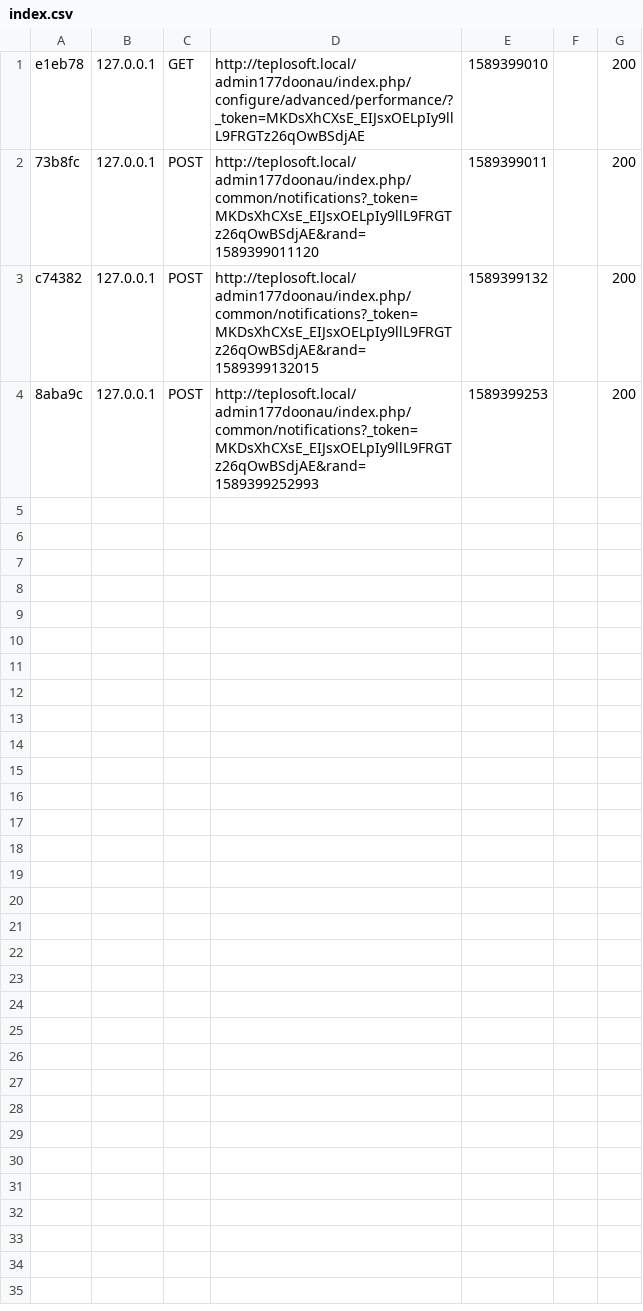
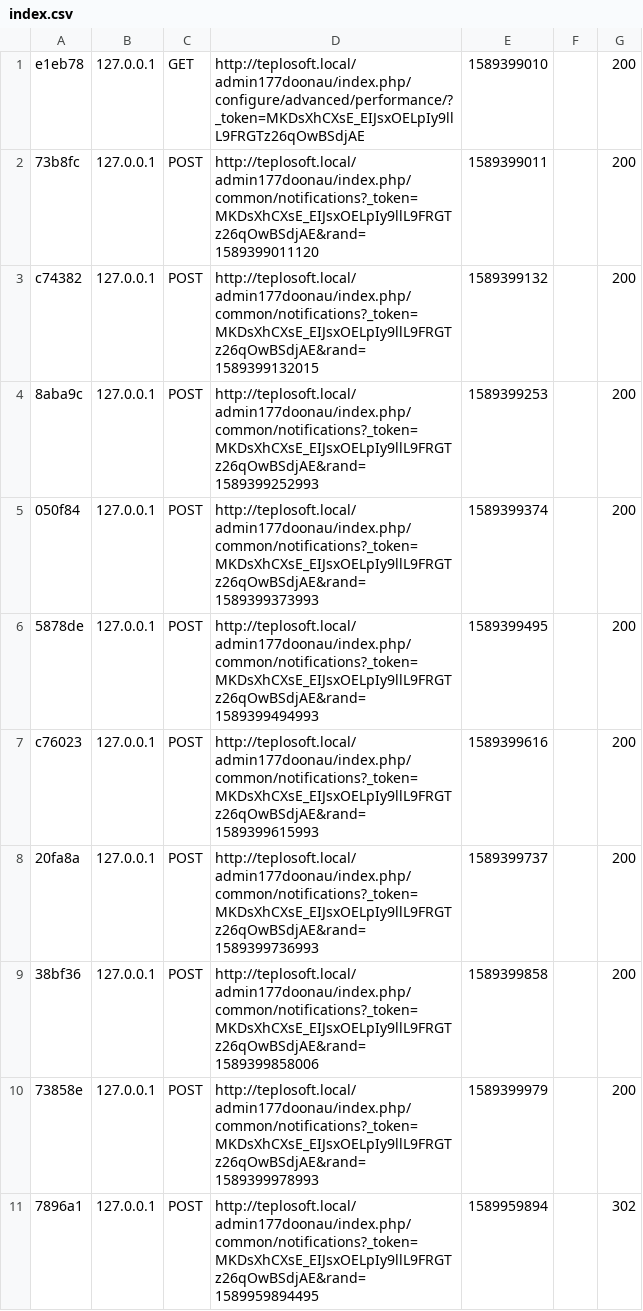
Before and after one commit to spinybeast/teplosoft.local, a CSV file: public_html/var/cache/dev/profiler/index.csv, drawn as a sheet; the diff names each change by its address in the sheet, - before the commit and + after, or states it on an @@ line.

```diff
--- a/public_html/var/cache/dev/profiler/index.csv
+++ b/public_html/var/cache/dev/profiler/index.csv
+row 5: 050f84 | 127.0.0.1 | POST | http://teplosoft.local/admin177doonau/index.php/common/notifications?_token=MKDsXhCXsE_EIJsxOELpIy9llL9FRGTz26qOwBSdjAE&rand=1589399373993 | 1589399374 |  | 200
+row 6: 5878de | 127.0.0.1 | POST | http://teplosoft.local/admin177doonau/index.php/common/notifications?_token=MKDsXhCXsE_EIJsxOELpIy9llL9FRGTz26qOwBSdjAE&rand=1589399494993 | 1589399495 |  | 200
+row 7: c76023 | 127.0.0.1 | POST | http://teplosoft.local/admin177doonau/index.php/common/notifications?_token=MKDsXhCXsE_EIJsxOELpIy9llL9FRGTz26qOwBSdjAE&rand=1589399615993 | 1589399616 |  | 200
+row 8: 20fa8a | 127.0.0.1 | POST | http://teplosoft.local/admin177doonau/index.php/common/notifications?_token=MKDsXhCXsE_EIJsxOELpIy9llL9FRGTz26qOwBSdjAE&rand=1589399736993 | 1589399737 |  | 200
+row 9: 38bf36 | 127.0.0.1 | POST | http://teplosoft.local/admin177doonau/index.php/common/notifications?_token=MKDsXhCXsE_EIJsxOELpIy9llL9FRGTz26qOwBSdjAE&rand=1589399858006 | 1589399858 |  | 200
+row 10: 73858e | 127.0.0.1 | POST | http://teplosoft.local/admin177doonau/index.php/common/notifications?_token=MKDsXhCXsE_EIJsxOELpIy9llL9FRGTz26qOwBSdjAE&rand=1589399978993 | 1589399979 |  | 200
+row 11: 7896a1 | 127.0.0.1 | POST | http://teplosoft.local/admin177doonau/index.php/common/notifications?_token=MKDsXhCXsE_EIJsxOELpIy9llL9FRGTz26qOwBSdjAE&rand=1589959894495 | 1589959894 |  | 302
```
Also changed, not shown: 15 other files.
